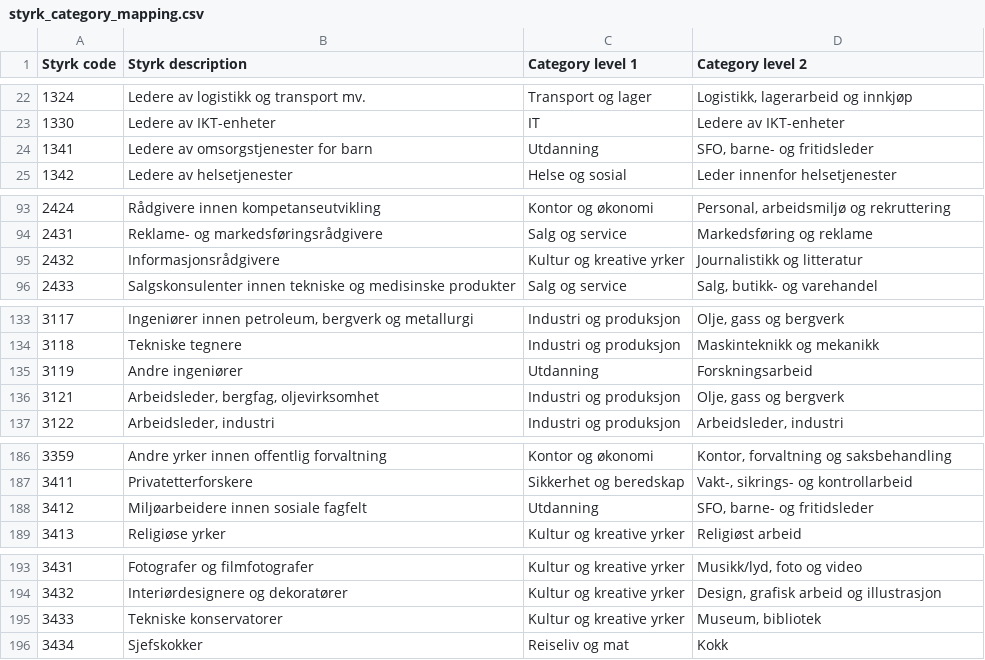
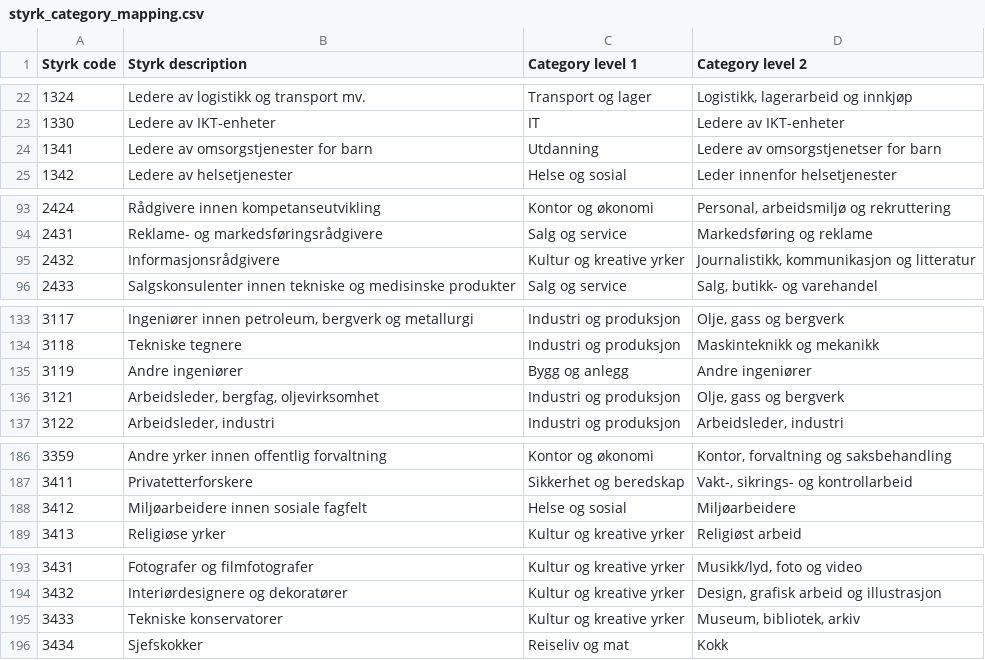
Before and after one commit to navikt/pam-styrk-yrkeskategori-mapper, a CSV file: src/main/resources/styrk_category_mapping.csv, drawn as a sheet; only a part is shown, gaps mark what is left out; the diff covers the shown part only.

Commit message:
Change category mapping

```diff
--- a/src/main/resources/styrk_category_mapping.csv
+++ b/src/main/resources/styrk_category_mapping.csv
@@ -23,3 +23,3 @@ Styrk code;Styrk description;Category level 1;Category level 2
 1330;Ledere av IKT-enheter;IT;Ledere av IKT-enheter
-1341;Ledere av omsorgstjenester for barn;Utdanning;SFO, barne- og fritidsleder
+1341;Ledere av omsorgstjenester for barn;Utdanning;Ledere av omsorgstjenetser for barn
 1342;Ledere av helsetjenester;Helse og sosial;Leder innenfor helsetjenester
@@ -94,3 +94,3 @@ Styrk code;Styrk description;Category level 1;Category level 2
 2431;Reklame- og markedsføringsrådgivere;Salg og service;Markedsføring og reklame
-2432;Informasjonsrådgivere;Kultur og kreative yrker;Journalistikk og litteratur
+2432;Informasjonsrådgivere;Kultur og kreative yrker;Journalistikk, kommunikasjon og litteratur
 2433;Salgskonsulenter innen tekniske og medisinske produkter;Salg og service;Salg, butikk- og varehandel
@@ -134,3 +134,3 @@ Styrk code;Styrk description;Category level 1;Category level 2
 3118;Tekniske tegnere;Industri og produksjon;Maskinteknikk og mekanikk
-3119;Andre ingeniører;Utdanning;Forskningsarbeid
+3119;Andre ingeniører;Bygg og anlegg;Andre ingeniører
 3121;Arbeidsleder, bergfag, oljevirksomhet;Industri og produksjon;Olje, gass og bergverk
@@ -187,3 +187,3 @@ Styrk code;Styrk description;Category level 1;Category level 2
 3411;Privatetterforskere;Sikkerhet og beredskap;Vakt-, sikrings- og kontrollarbeid
-3412;Miljøarbeidere innen sosiale fagfelt;Utdanning;SFO, barne- og fritidsleder
+3412;Miljøarbeidere innen sosiale fagfelt;Helse og sosial;Miljøarbeidere
 3413;Religiøse yrker;Kultur og kreative yrker;Religiøst arbeid
@@ -194,3 +194,3 @@ Styrk code;Styrk description;Category level 1;Category level 2
 3432;Interiørdesignere og dekoratører;Kultur og kreative yrker;Design, grafisk arbeid og illustrasjon
-3433;Tekniske konservatorer;Kultur og kreative yrker;Museum, bibliotek
+3433;Tekniske konservatorer;Kultur og kreative yrker;Museum, bibliotek, arkiv
 3434;Sjefskokker;Reiseliv og mat;Kokk
```
Also changed, not shown: 27 edited cells elsewhere in this file.
